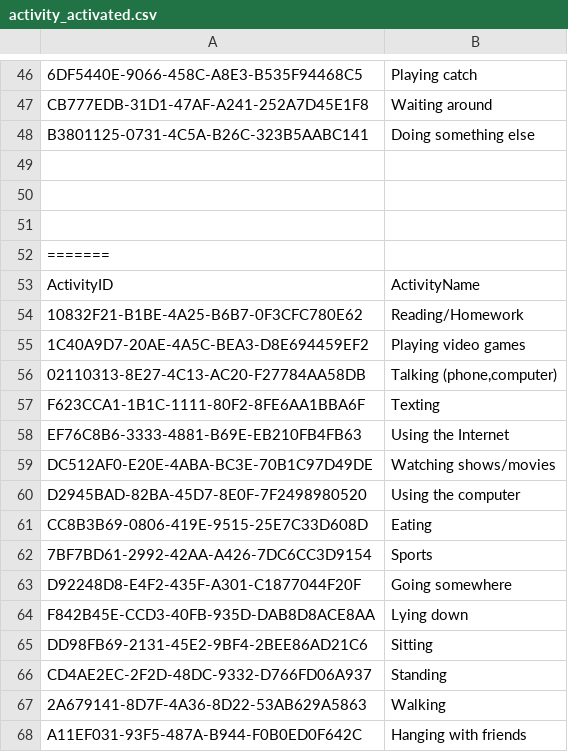
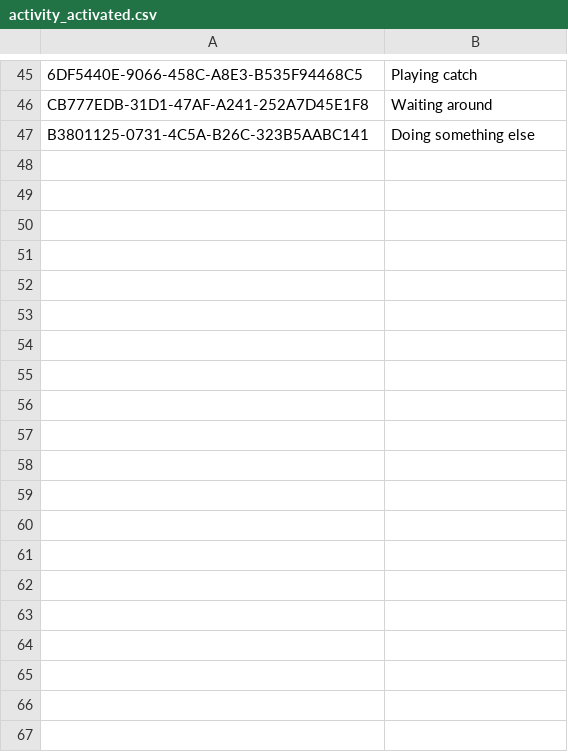
Before and after one commit to bigbugbb/uscteens, a CSV file: assets/activities/activity_activated.csv, drawn as a sheet; only a part is shown, gaps mark what is left out; the diff covers the shown part only.

```diff
--- a/assets/activities/activity_activated.csv
+++ b/assets/activities/activity_activated.csv
@@ -48,21 +47 @@ CB777EDB-31D1-47AF-A241-252A7D45E1F8, Waiting around
 B3801125-0731-4C5A-B26C-323B5AABC141, Doing something else
-
-
-
-=======
-ActivityID,ActivityName
-10832F21-B1BE-4A25-B6B7-0F3CFC780E62,Reading/Homework
-1C40A9D7-20AE-4A5C-BEA3-D8E694459EF2,Playing video games
-02110313-8E27-4C13-AC20-F27784AA58DB,"Talking (phone,computer)"
-F623CCA1-1B1C-1111-80F2-8FE6AA1BBA6F,Texting
-EF76C8B6-3333-4881-B69E-EB210FB4FB63,Using the Internet
-DC512AF0-E20E-4ABA-BC3E-70B1C97D49DE,Watching shows/movies
-D2945BAD-82BA-45D7-8E0F-7F2498980520,Using the computer
-CC8B3B69-0806-419E-9515-25E7C33D608D,Eating
-7BF7BD61-2992-42AA-A426-7DC6CC3D9154,Sports
-D92248D8-E4F2-435F-A301-C1877044F20F,Going somewhere
-F842B45E-CCD3-40FB-935D-DAB8D8ACE8AA,Lying down
-DD98FB69-2131-45E2-9BF4-2BEE86AD21C6,Sitting
-CD4AE2EC-2F2D-48DC-9332-D766FD06A937,Standing
-2A679141-8D7F-4A36-8D22-53AB629A5863,Walking
-A11EF031-93F5-487A-B944-F0B0ED0F642C,Hanging with friends
```
Also changed, not shown: 22 removed rows elsewhere in this file, assets/activities/activity_mapping.csv.
